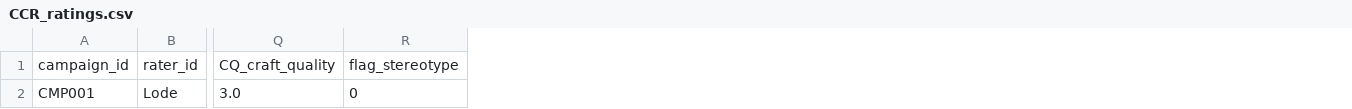
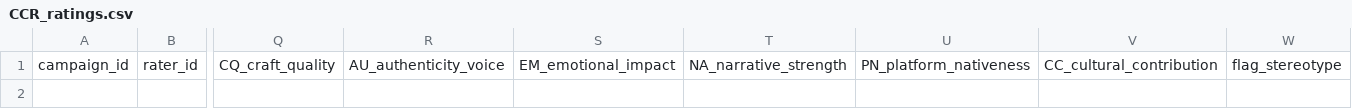
Before and after one commit to lodzi/ccr, a CSV file: data/CCR_ratings.csv, drawn as a sheet; only a part is shown, gaps mark what is left out; removed rows and columns are numbered as before the commit, all else as after; rows hold the shown columns only; the diff names each change by its address in the sheet, - before the commit and + after, or states it on an @@ line.

```diff
--- a/data/CCR_ratings.csv
+++ b/data/CCR_ratings.csv
+column R, row 1: AU_authenticity_voice
+column S, row 1: EM_emotional_impact
+column T, row 1: NA_narrative_strength
+column U, row 1: PN_platform_nativeness
+column V, row 1: CC_cultural_contribution
-row 2: CMP001 | Lode | 3.0 | 0
```
Also changed, not shown: 2 other files.
